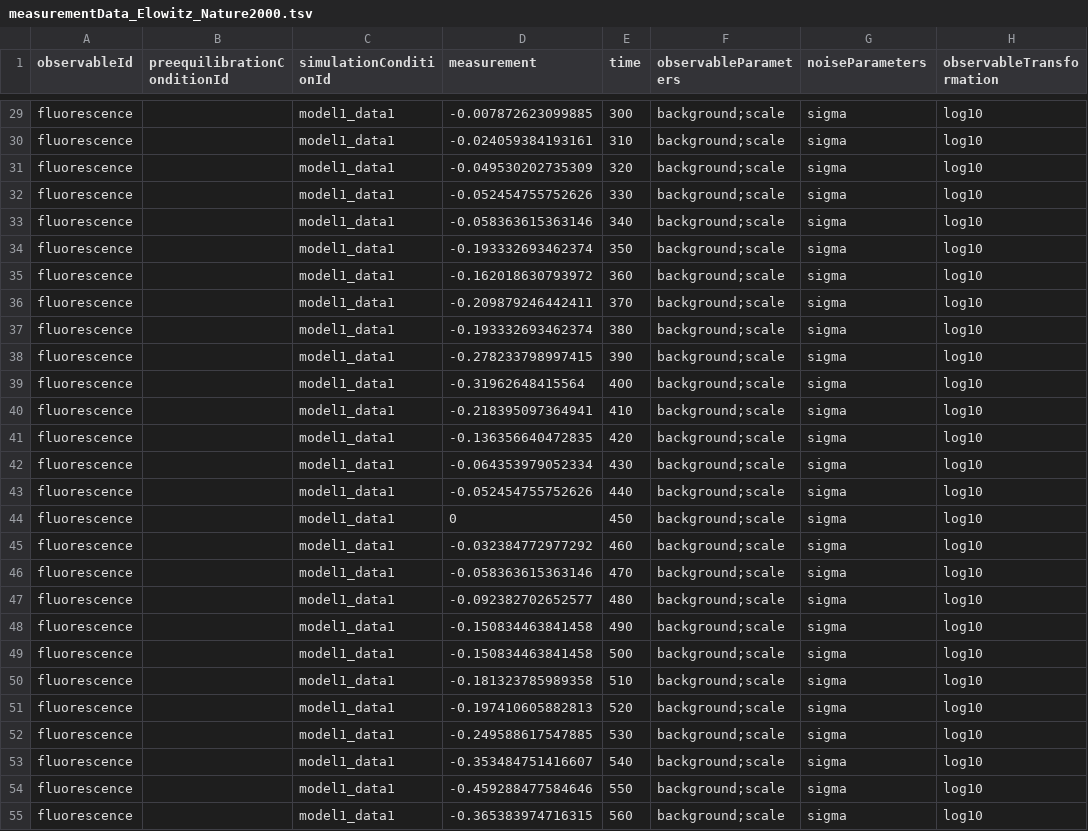
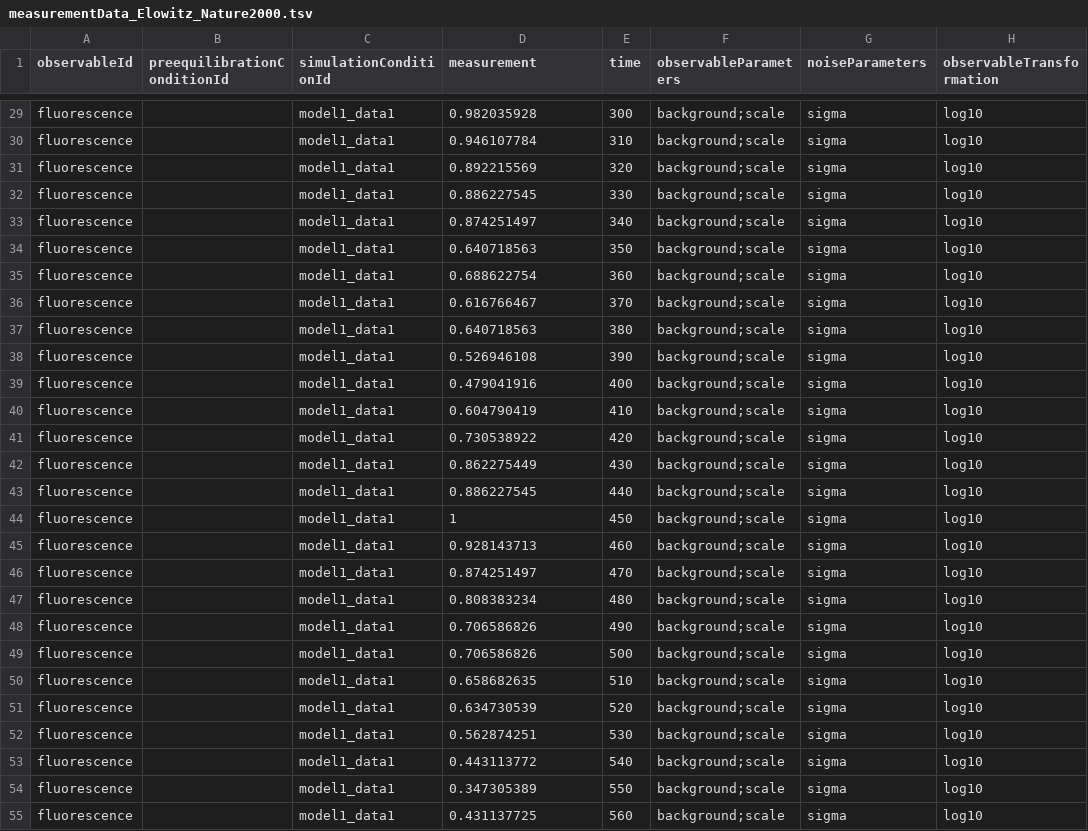
Before and after one commit to erikadudki/Benchmark-Models, a TSV file: hackathon_contributions_new_data_format/Elowitz_Nature2000/measurementData_Elowitz_Nature2000.tsv, drawn as a sheet; only a part is shown, gaps mark what is left out; the diff covers the shown part only; the diff names each change by its address in the sheet, - before the commit and + after, or states it on an @@ line.

Commit message:
- issue #24: correct measurement data

```diff
--- a/hackathon_contributions_new_data_format/Elowitz_Nature2000/measurementData_Elowitz_Nature2000.tsv
+++ b/hackathon_contributions_new_data_format/Elowitz_Nature2000/measurementData_Elowitz_Nature2000.tsv
-D29 (measurement): -0.007872623099885
+D29 (measurement): 0.982035928
-D30 (measurement): -0.024059384193161
+D30 (measurement): 0.946107784
-D31 (measurement): -0.049530202735309
+D31 (measurement): 0.892215569
-D32 (measurement): -0.052454755752626
+D32 (measurement): 0.886227545
-D33 (measurement): -0.058363615363146
+D33 (measurement): 0.874251497
-D34 (measurement): -0.193332693462374
+D34 (measurement): 0.640718563
-D35 (measurement): -0.162018630793972
+D35 (measurement): 0.688622754
-D36 (measurement): -0.209879246442411
+D36 (measurement): 0.616766467
-D37 (measurement): -0.193332693462374
+D37 (measurement): 0.640718563
-D38 (measurement): -0.278233798997415
+D38 (measurement): 0.526946108
-D39 (measurement): -0.31962648415564
+D39 (measurement): 0.479041916
-D40 (measurement): -0.218395097364941
+D40 (measurement): 0.604790419
-D41 (measurement): -0.136356640472835
+D41 (measurement): 0.730538922
-D42 (measurement): -0.064353979052334
+D42 (measurement): 0.862275449
-D43 (measurement): -0.052454755752626
+D43 (measurement): 0.886227545
-D44 (measurement): 0
+D44 (measurement): 1
-D45 (measurement): -0.032384772977292
+D45 (measurement): 0.928143713
-D46 (measurement): -0.058363615363146
+D46 (measurement): 0.874251497
-D47 (measurement): -0.092382702652577
+D47 (measurement): 0.808383234
-D48:D49 (measurement): -0.150834463841458
+D48:D49 (measurement): 0.706586826
-D50 (measurement): -0.181323785989358
+D50 (measurement): 0.658682635
-D51 (measurement): -0.197410605882813
+D51 (measurement): 0.634730539
-D52 (measurement): -0.249588617547885
+D52 (measurement): 0.562874251
-D53 (measurement): -0.353484751416607
+D53 (measurement): 0.443113772
-D54 (measurement): -0.459288477584646
+D54 (measurement): 0.347305389
-D55 (measurement): -0.365383974716315
+D55 (measurement): 0.431137725
```
Also changed, not shown: 31 edited cells elsewhere in this file.
